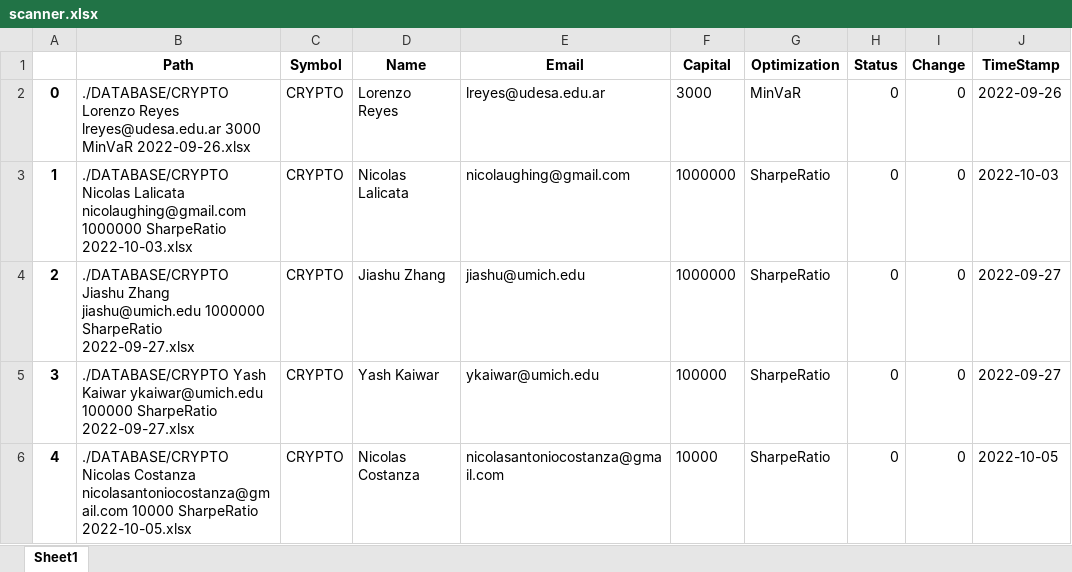
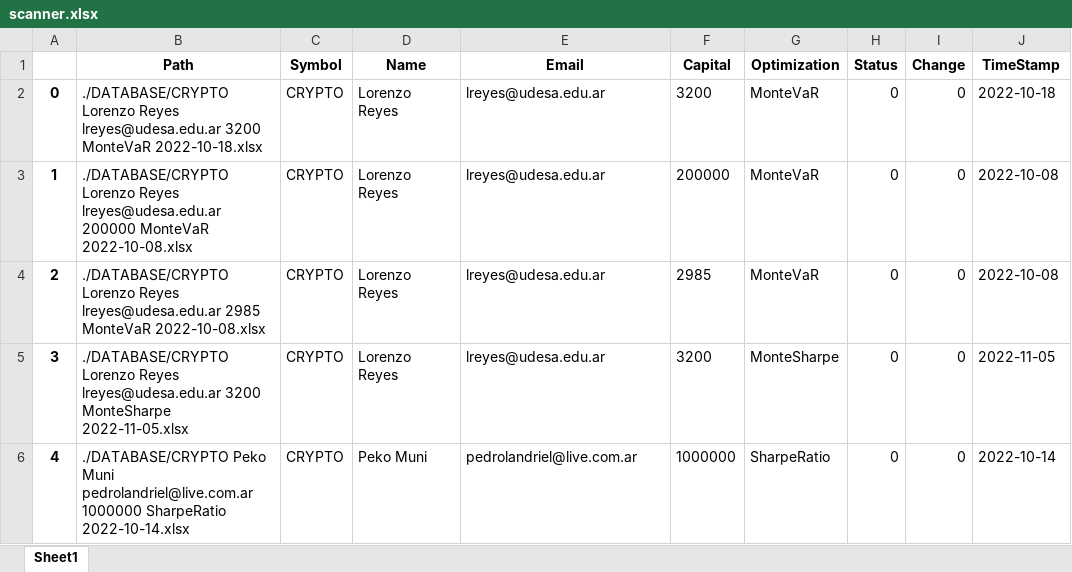
Before and after one commit to lorenzoreyes/Quanvas-2.0, an Excel workbook: scanner.xlsx, sheet Sheet1, drawn as a sheet; values as stored, in another font and other column widths than the file's, no borders; the diff names each change by its address in the sheet, - before the commit and + after, or states it on an @@ line.

```diff
--- a/scanner.xlsx (sheet Sheet1)
+++ b/scanner.xlsx (sheet Sheet1)
-B2 (Path): …Reyes lreyes@udesa.edu.ar 3000 MinVaR 2022-09-26.xlsx
+B2 (Path): …Reyes lreyes@udesa.edu.ar 3200 MonteVaR 2022-10-18.xlsx
-F2 (Capital): 3000
+F2 (Capital): 3200
-G2 (Optimization): MinVaR
+G2 (Optimization): MonteVaR
-J2 (TimeStamp): 2022-09-26
+J2 (TimeStamp): 2022-10-18
-B3 (Path): ./DATABASE/CRYPTO Nicolas Lalicata nicolaughing@gmail.com 1000000 SharpeRatio 2022-10-03.xlsx
+B3 (Path): ./DATABASE/CRYPTO Lorenzo Reyes lreyes@udesa.edu.ar 200000 MonteVaR 2022-10-08.xlsx
-D3 (Name): Nicolas Lalicata
+D3 (Name): Lorenzo Reyes
-E3 (Email): nicolaughing@gmail.com
+E3 (Email): lreyes@udesa.edu.ar
-F3 (Capital): 1000000
+F3 (Capital): 200000
-G3:G4 (Optimization): SharpeRatio
+G3:G4 (Optimization): MonteVaR
-J3 (TimeStamp): 2022-10-03
+J3 (TimeStamp): 2022-10-08
-B4 (Path): ./DATABASE/CRYPTO Jiashu Zhang jiashu@umich.edu 1000000 SharpeRatio 2022-09-27.xlsx
+B4 (Path): ./DATABASE/CRYPTO Lorenzo Reyes lreyes@udesa.edu.ar 2985 MonteVaR 2022-10-08.xlsx
-D4 (Name): Jiashu Zhang
+D4 (Name): Lorenzo Reyes
-E4 (Email): jiashu@umich.edu
+E4 (Email): lreyes@udesa.edu.ar
-F4 (Capital): 1000000
+F4 (Capital): 2985
-J4 (TimeStamp): 2022-09-27
+J4 (TimeStamp): 2022-10-08
-B5 (Path): ./DATABASE/CRYPTO Yash Kaiwar ykaiwar@umich.edu 100000 SharpeRatio 2022-09-27.xlsx
+B5 (Path): ./DATABASE/CRYPTO Lorenzo Reyes lreyes@udesa.edu.ar 3200 MonteSharpe 2022-11-05.xlsx
-D5 (Name): Yash Kaiwar
+D5 (Name): Lorenzo Reyes
-E5 (Email): ykaiwar@umich.edu
+E5 (Email): lreyes@udesa.edu.ar
-F5 (Capital): 100000
+F5 (Capital): 3200
-G5 (Optimization): SharpeRatio
+G5 (Optimization): MonteSharpe
-J5 (TimeStamp): 2022-09-27
+J5 (TimeStamp): 2022-11-05
-B6 (Path): ./DATABASE/CRYPTO Nicolas Costanza nicolasantoniocostanza@gmail.com 10000 SharpeRatio 2022-10-05.xlsx
+B6 (Path): ./DATABASE/CRYPTO Peko Muni pedrolandriel@live.com.ar 1000000 SharpeRatio 2022-10-14.xlsx
-D6 (Name): Nicolas Costanza
+D6 (Name): Peko Muni
-E6 (Email): nicolasantoniocostanza@gmail.com
+E6 (Email): pedrolandriel@live.com.ar
-F6 (Capital): 10000
+F6 (Capital): 1000000
-J6 (TimeStamp): 2022-10-05
+J6 (TimeStamp): 2022-10-14
```
Also changed, not shown: NewOnes.xlsx, maintain.xlsx, 30 other files.
